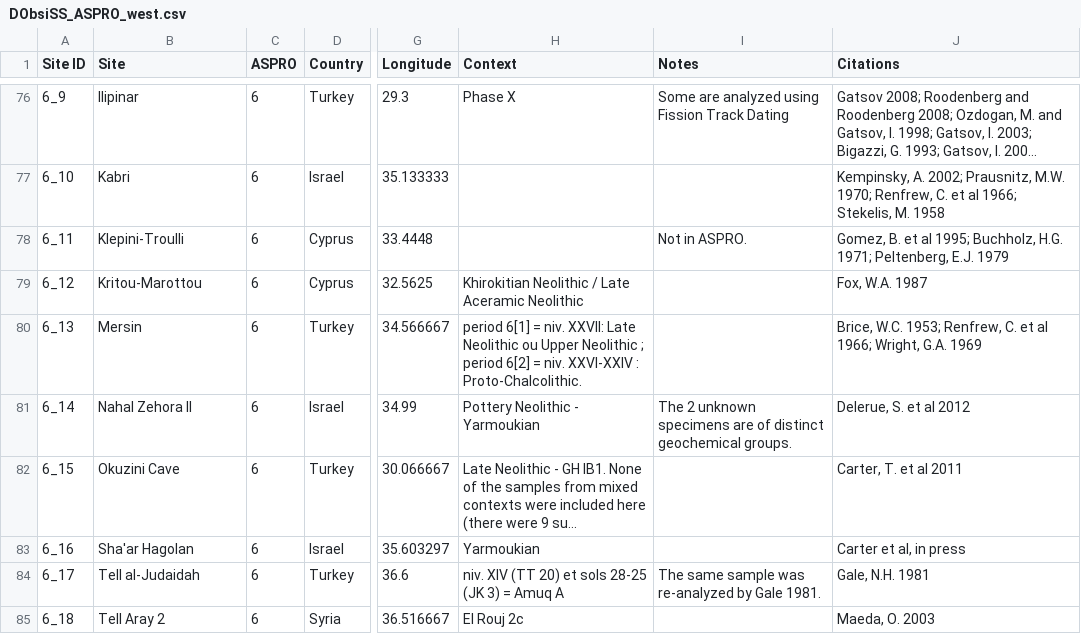
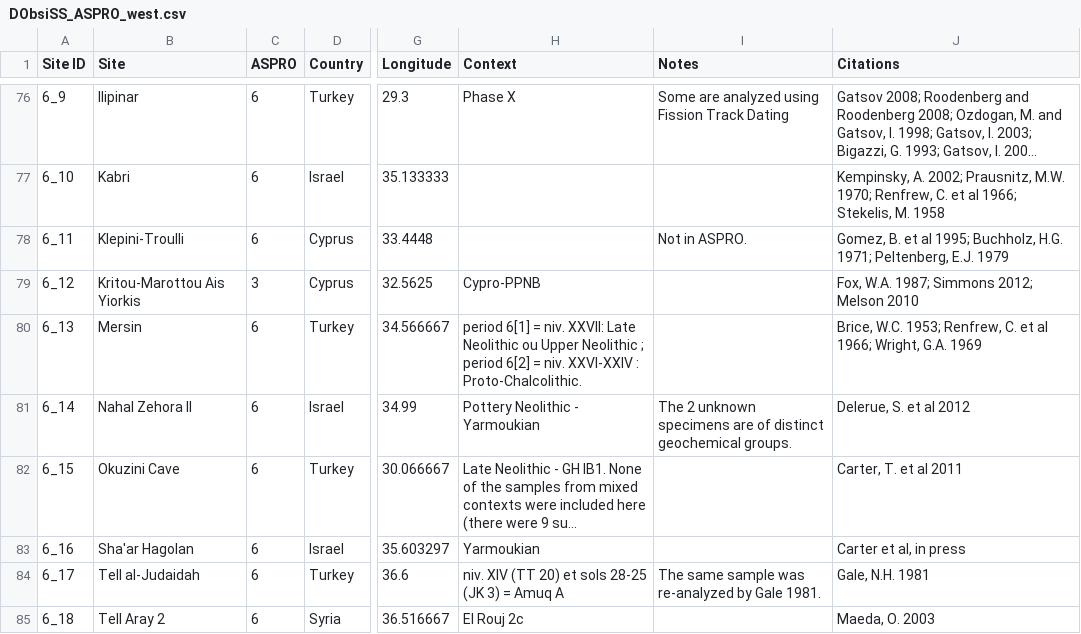
Before and after one commit to zackbatist/DObsiSS, a CSV file: DObsiSS_ASPRO_west.csv, drawn as a sheet; only a part is shown, gaps mark what is left out; long unchanged cells end in …; the diff names each change by its address in the sheet, - before the commit and + after, or states it on an @@ line.

Commit message:
Corrected entry for Kritou Marottou Ais Yiorkis

```diff
--- a/DObsiSS_ASPRO_west.csv
+++ b/DObsiSS_ASPRO_west.csv
-B79 (Site): Kritou-Marottou
+B79 (Site): Kritou-Marottou Ais Yiorkis
-C79 (ASPRO): 6
+C79 (ASPRO): 3
-H79 (Context): Khirokitian Neolithic / Late Aceramic Neolithic
+H79 (Context): Cypro-PPNB
-J79 (Citations): Fox, W.A. 1987
+J79 (Citations): Fox, W.A. 1987; Simmons 2012; Melson 2010
```
Also changed, not shown: 1 other file.
